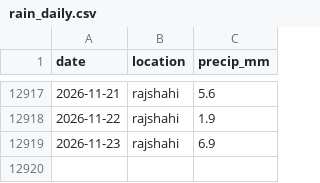
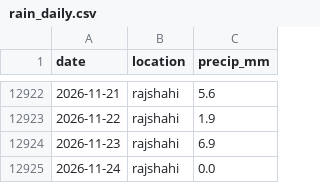
Before and after one commit to M-U-Rony/cou_hackathon, a CSV file: data/external/rain_daily.csv, drawn as a sheet; only a part is shown, gaps mark what is left out; the diff covers the shown part only; the diff names each change by its address in the sheet, - before the commit and + after, or states it on an @@ line.

```diff
--- a/data/external/rain_daily.csv
+++ b/data/external/rain_daily.csv
+row 12925: 2026-11-24 | rajshahi | 0.0
```
Also changed, not shown: 5 added rows elsewhere in this file, 2 other files.
